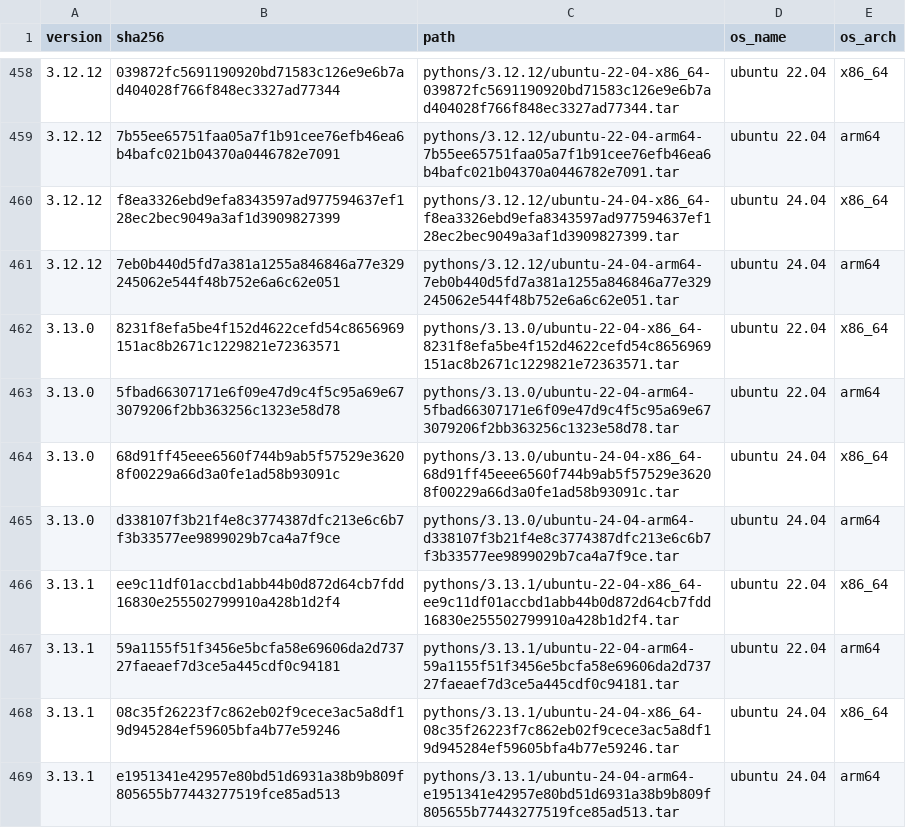
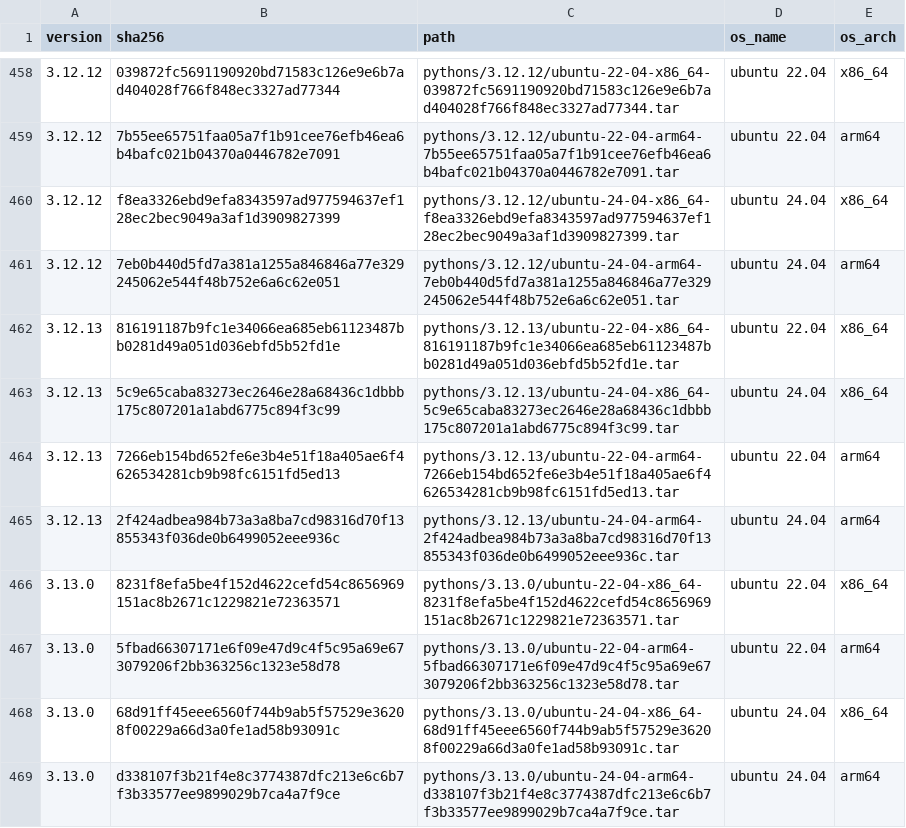
Before and after one commit to rwx-cloud/packages, a CSV file: python/install/known-pythons.csv, drawn as a sheet; only a part is shown, gaps mark what is left out; the shorter side is filled out with more unchanged rows; the diff names each change by its address in the sheet, - before the commit and + after, or states it on an @@ line.

Commit message:
Add python 3.12.13 (#337)

```diff
--- a/python/install/known-pythons.csv
+++ b/python/install/known-pythons.csv
+row 462: 3.12.13 | 816191187b9fc1e34066ea685eb61123487bb0281d49a051d036ebfd5b52fd1e | pythons/3.12.13/ubuntu-22-04-x86_64-816191187b9fc1e34066ea685eb61123487bb0281d49a051d036ebfd5b52fd1e.tar | ubuntu 22.04 | x86_64
+row 463: 3.12.13 | 5c9e65caba83273ec2646e28a68436c1dbbb175c807201a1abd6775c894f3c99 | pythons/3.12.13/ubuntu-24-04-x86_64-5c9e65caba83273ec2646e28a68436c1dbbb175c807201a1abd6775c894f3c99.tar | ubuntu 24.04 | x86_64
+row 464: 3.12.13 | 7266eb154bd652fe6e3b4e51f18a405ae6f4626534281cb9b98fc6151fd5ed13 | pythons/3.12.13/ubuntu-22-04-arm64-7266eb154bd652fe6e3b4e51f18a405ae6f4626534281cb9b98fc6151fd5ed13.tar | ubuntu 22.04 | arm64
+row 465: 3.12.13 | 2f424adbea984b73a3a8ba7cd98316d70f13855343f036de0b6499052eee936c | pythons/3.12.13/ubuntu-24-04-arm64-2f424adbea984b73a3a8ba7cd98316d70f13855343f036de0b6499052eee936c.tar | ubuntu 24.04 | arm64
```
Also changed, not shown: 3 other files.
